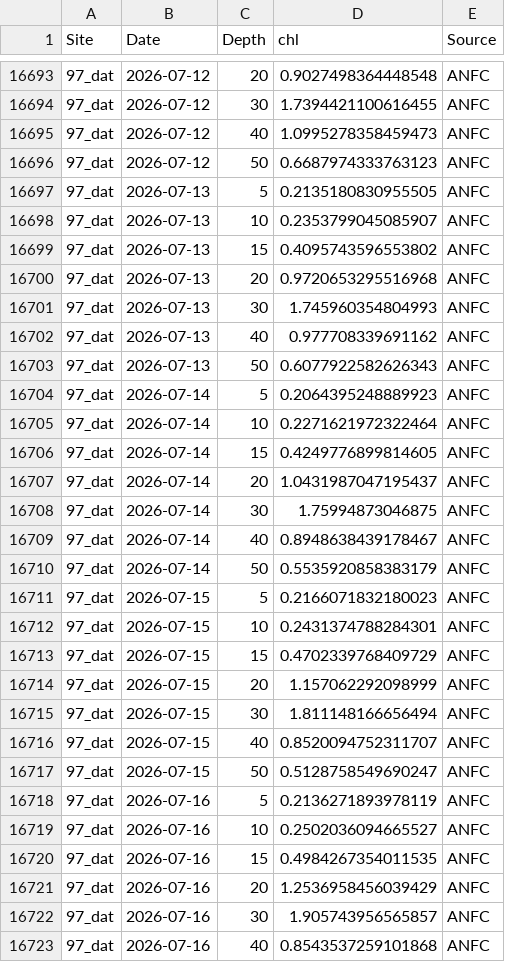
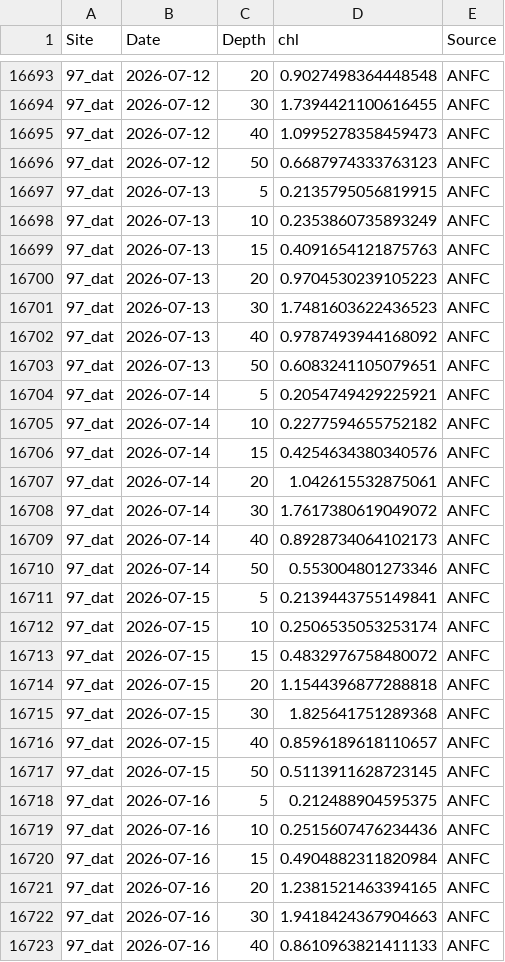
Before and after one commit to sharkbot952/temp_test5, a CSV file: data/cmem/chl/chl_97_dat.csv, drawn as a sheet; only a part is shown, gaps mark what is left out; the diff covers the shown part only.

```diff
--- a/data/cmem/chl/chl_97_dat.csv
+++ b/data/cmem/chl/chl_97_dat.csv
@@ -16696,28 +16696,28 @@
 97_dat,2026-07-12,50,0.6687974333763123,ANFC
-97_dat,2026-07-13,5,0.2135180830955505,ANFC
-97_dat,2026-07-13,10,0.2353799045085907,ANFC
-97_dat,2026-07-13,15,0.4095743596553802,ANFC
-97_dat,2026-07-13,20,0.9720653295516968,ANFC
-97_dat,2026-07-13,30,1.745960354804993,ANFC
-97_dat,2026-07-13,40,0.977708339691162,ANFC
-97_dat,2026-07-13,50,0.6077922582626343,ANFC
-97_dat,2026-07-14,5,0.2064395248889923,ANFC
-97_dat,2026-07-14,10,0.2271621972322464,ANFC
-97_dat,2026-07-14,15,0.4249776899814605,ANFC
-97_dat,2026-07-14,20,1.0431987047195437,ANFC
-97_dat,2026-07-14,30,1.75994873046875,ANFC
-97_dat,2026-07-14,40,0.8948638439178467,ANFC
-97_dat,2026-07-14,50,0.5535920858383179,ANFC
-97_dat,2026-07-15,5,0.2166071832180023,ANFC
-97_dat,2026-07-15,10,0.2431374788284301,ANFC
-97_dat,2026-07-15,15,0.4702339768409729,ANFC
-97_dat,2026-07-15,20,1.157062292098999,ANFC
-97_dat,2026-07-15,30,1.811148166656494,ANFC
-97_dat,2026-07-15,40,0.8520094752311707,ANFC
-97_dat,2026-07-15,50,0.5128758549690247,ANFC
-97_dat,2026-07-16,5,0.2136271893978119,ANFC
-97_dat,2026-07-16,10,0.2502036094665527,ANFC
-97_dat,2026-07-16,15,0.4984267354011535,ANFC
-97_dat,2026-07-16,20,1.2536958456039429,ANFC
-97_dat,2026-07-16,30,1.905743956565857,ANFC
-97_dat,2026-07-16,40,0.8543537259101868,ANFC
+97_dat,2026-07-13,5,0.2135795056819915,ANFC
+97_dat,2026-07-13,10,0.2353860735893249,ANFC
+97_dat,2026-07-13,15,0.4091654121875763,ANFC
+97_dat,2026-07-13,20,0.9704530239105223,ANFC
+97_dat,2026-07-13,30,1.7481603622436523,ANFC
+97_dat,2026-07-13,40,0.9787493944168092,ANFC
+97_dat,2026-07-13,50,0.6083241105079651,ANFC
+97_dat,2026-07-14,5,0.2054749429225921,ANFC
+97_dat,2026-07-14,10,0.2277594655752182,ANFC
+97_dat,2026-07-14,15,0.4254634380340576,ANFC
+97_dat,2026-07-14,20,1.042615532875061,ANFC
+97_dat,2026-07-14,30,1.7617380619049072,ANFC
+97_dat,2026-07-14,40,0.8928734064102173,ANFC
+97_dat,2026-07-14,50,0.553004801273346,ANFC
+97_dat,2026-07-15,5,0.2139443755149841,ANFC
+97_dat,2026-07-15,10,0.2506535053253174,ANFC
+97_dat,2026-07-15,15,0.4832976758480072,ANFC
+97_dat,2026-07-15,20,1.1544396877288818,ANFC
+97_dat,2026-07-15,30,1.825641751289368,ANFC
+97_dat,2026-07-15,40,0.8596189618110657,ANFC
+97_dat,2026-07-15,50,0.5113911628723145,ANFC
+97_dat,2026-07-16,5,0.212488904595375,ANFC
+97_dat,2026-07-16,10,0.2515607476234436,ANFC
+97_dat,2026-07-16,15,0.4904882311820984,ANFC
+97_dat,2026-07-16,20,1.2381521463394165,ANFC
+97_dat,2026-07-16,30,1.9418424367904663,ANFC
+97_dat,2026-07-16,40,0.8610963821411133,ANFC
```
Also changed, not shown: 7 added rows and 36 edited cells elsewhere in this file, data/cmem/chl/chl_98_osh.csv, data/cmem/chl/chl_99_sik.csv, 9 other files.
